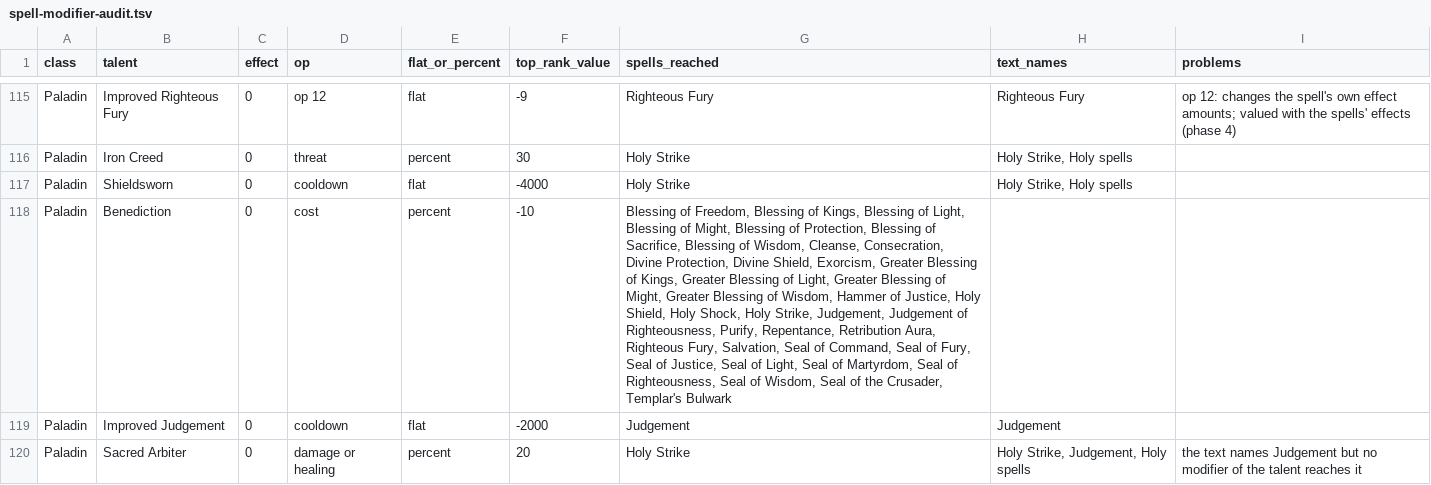
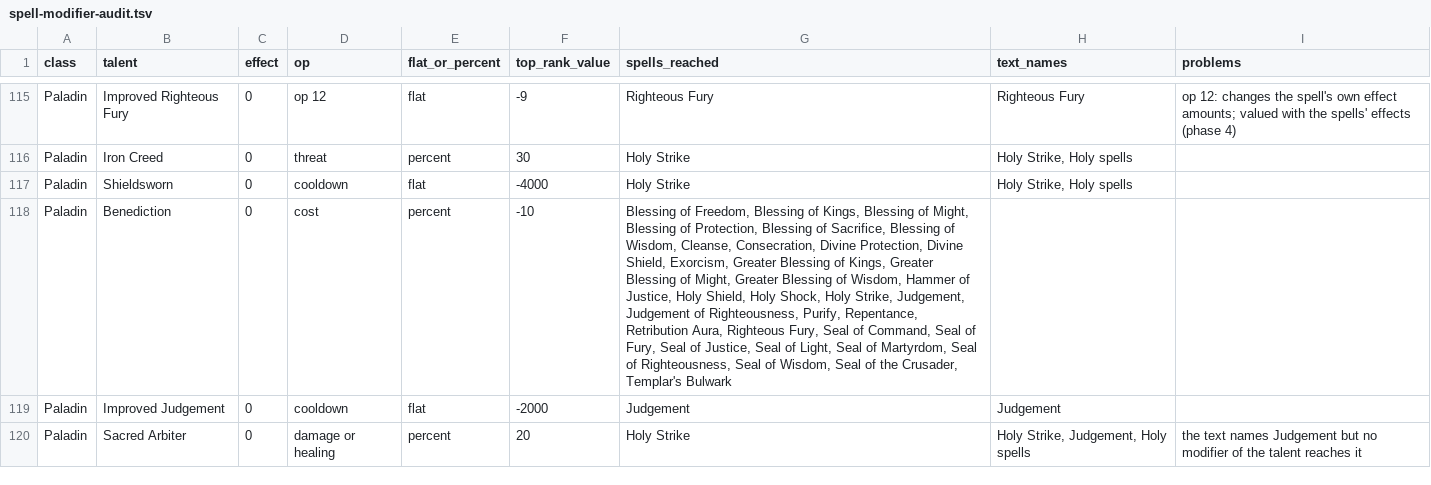
Before and after one commit to Chim-Richalds/wow-forever-calculator, a TSV file: docs/spell-modifier-audit.tsv, drawn as a sheet; only a part is shown, gaps mark what is left out; the diff names each change by its address in the sheet, - before the commit and + after, or states it on an @@ line.

```diff
--- a/docs/spell-modifier-audit.tsv
+++ b/docs/spell-modifier-audit.tsv
-G118 (spells_reached): …Blessing of Light, Blessing of Might, Blessing of Protection, Blessing of Sacrifice, Blessing of Wisdom, Cleanse, Consecration, Divine Protection, Divine Shield, Exorcism, Greater Blessing of Kings, Greater Blessing of Light, Greater Blessing of Might, Greater Blessing of Wisdom, Hammer of Justice, Holy Shield, Holy Shock, Holy Strike, Judgement, Judgement of Righteousness, Purify, Repentance, Retribution Aura, Righteous Fury, Salvation, Seal of…
+G118 (spells_reached): …Blessing of Might, Blessing of Protection, Blessing of Sacrifice, Blessing of Wisdom, Cleanse, Consecration, Divine Protection, Divine Shield, Exorcism, Greater Blessing of Kings, Greater Blessing of Might, Greater Blessing of Wisdom, Hammer of Justice, Holy Shield, Holy Shock, Holy Strike, Judgement, Judgement of Righteousness, Purify, Repentance, Retribution Aura, Righteous Fury, Seal of…
```
Also changed, not shown: 7 other files.
